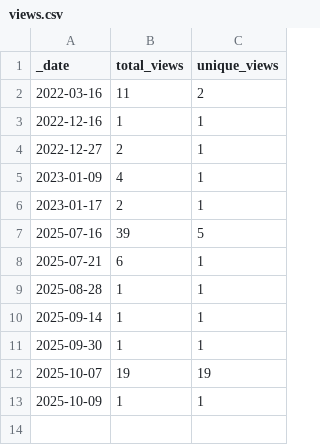
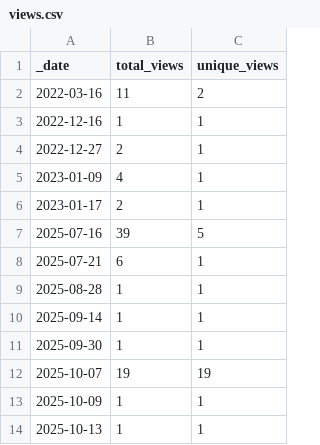
Before and after one commit to roberts-farm-of-ideas/2, a CSV file: traffic/views.csv, drawn as a sheet.

```diff
--- a/traffic/views.csv
+++ b/traffic/views.csv
@@ -13 +13,2 @@ _date,total_views,unique_views
 2025-10-09,1,1
+2025-10-13,1,1
```
Also changed, not shown: traffic/clones.csv, 1 other file.
